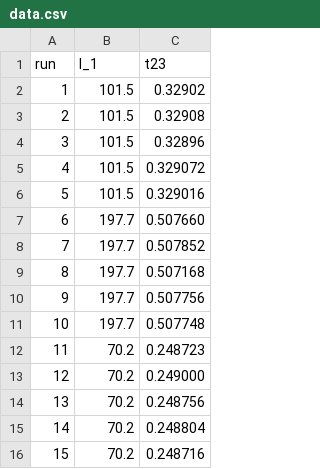
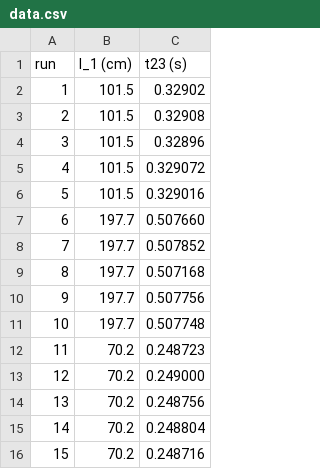
Before and after one commit to cwalle123/Modern_Physics_IEP_Experiment_1, a CSV file: Data/data.csv, drawn as a sheet.

Commit message:
Update data.csv

```diff
--- a/Data/data.csv
+++ b/Data/data.csv
@@ -1,2 +1,2 @@
-run,l_1,t23
+run,l_1 (cm),t23 (s)
 1,101.5,0.32902
```
